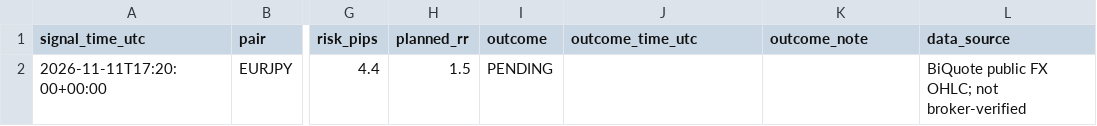
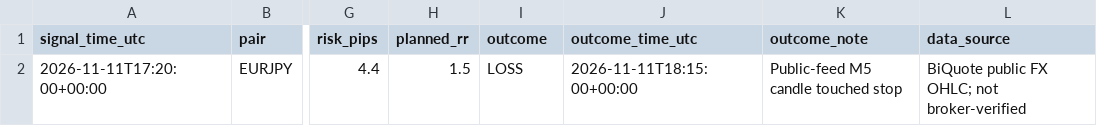
Before and after one commit to 81dwallington-source/Forex-alert-bot, a CSV file: best_bot/live_signals.csv, drawn as a sheet; only a part is shown, gaps mark what is left out; the diff names each change by its address in the sheet, - before the commit and + after, or states it on an @@ line.

```diff
--- a/best_bot/live_signals.csv
+++ b/best_bot/live_signals.csv
-I2 (outcome): PENDING
+I2 (outcome): LOSS
-J2 (outcome_time_utc): (empty)
+J2 (outcome_time_utc): 2026-11-11T18:15:00+00:00
-K2 (outcome_note): (empty)
+K2 (outcome_note): Public-feed M5 candle touched stop
```
Also changed, not shown: 1 other file.
